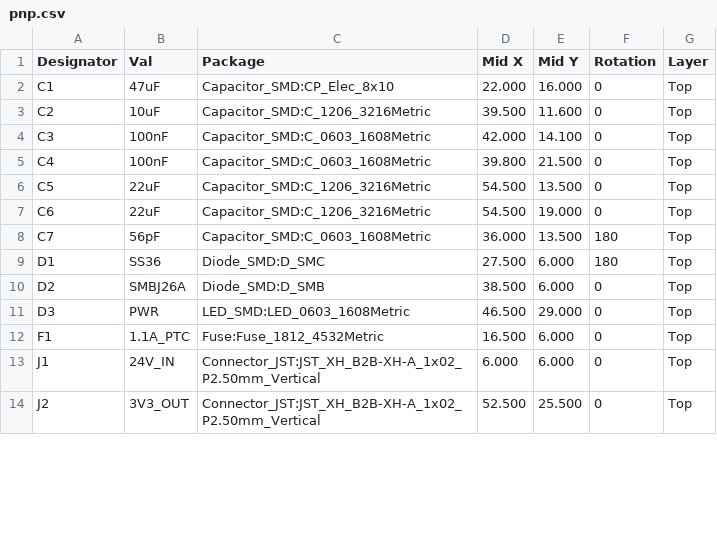
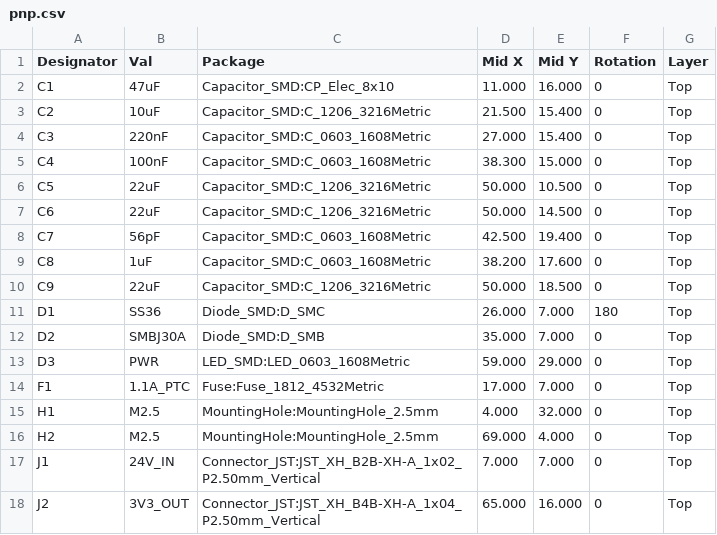
Before and after one commit to JeffMboya/synth, a CSV file: qualification/class-b/buck/kicad/pnp.csv, drawn as a sheet; only a part is shown; the diff covers the shown part only.

```diff
--- a/qualification/class-b/buck/kicad/pnp.csv
+++ b/qualification/class-b/buck/kicad/pnp.csv
@@ -1,14 +1,18 @@
 Designator,Val,Package,Mid X,Mid Y,Rotation,Layer
-"C1","47uF","Capacitor_SMD:CP_Elec_8x10",22.000,16.000,0,"Top"
-"C2","10uF","Capacitor_SMD:C_1206_3216Metric",39.500,11.600,0,"Top"
-"C3","100nF","Capacitor_SMD:C_0603_1608Metric",42.000,14.100,0,"Top"
-"C4","100nF","Capacitor_SMD:C_0603_1608Metric",39.800,21.500,0,"Top"
-"C5","22uF","Capacitor_SMD:C_1206_3216Metric",54.500,13.500,0,"Top"
-"C6","22uF","Capacitor_SMD:C_1206_3216Metric",54.500,19.000,0,"Top"
-"C7","56pF","Capacitor_SMD:C_0603_1608Metric",36.000,13.500,180,"Top"
-"D1","SS36","Diode_SMD:D_SMC",27.500,6.000,180,"Top"
-"D2","SMBJ26A","Diode_SMD:D_SMB",38.500,6.000,0,"Top"
-"D3","PWR","LED_SMD:LED_0603_1608Metric",46.500,29.000,0,"Top"
-"F1","1.1A_PTC","Fuse:Fuse_1812_4532Metric",16.500,6.000,0,"Top"
-"J1","24V_IN","Connector_JST:JST_XH_B2B-XH-A_1x02_P2.50mm_Vertical",6.000,6.000,0,"Top"
-"J2","3V3_OUT","Connector_JST:JST_XH_B2B-XH-A_1x02_P2.50mm_Vertical",52.500,25.500,0,"Top"
+"C1","47uF","Capacitor_SMD:CP_Elec_8x10",11.000,16.000,0,"Top"
+"C2","10uF","Capacitor_SMD:C_1206_3216Metric",21.500,15.400,0,"Top"
+"C3","220nF","Capacitor_SMD:C_0603_1608Metric",27.000,15.400,0,"Top"
+"C4","100nF","Capacitor_SMD:C_0603_1608Metric",38.300,15.000,0,"Top"
+"C5","22uF","Capacitor_SMD:C_1206_3216Metric",50.000,10.500,0,"Top"
+"C6","22uF","Capacitor_SMD:C_1206_3216Metric",50.000,14.500,0,"Top"
+"C7","56pF","Capacitor_SMD:C_0603_1608Metric",42.500,19.400,0,"Top"
+"C8","1uF","Capacitor_SMD:C_0603_1608Metric",38.200,17.600,0,"Top"
+"C9","22uF","Capacitor_SMD:C_1206_3216Metric",50.000,18.500,0,"Top"
+"D1","SS36","Diode_SMD:D_SMC",26.000,7.000,180,"Top"
+"D2","SMBJ30A","Diode_SMD:D_SMB",35.000,7.000,0,"Top"
+"D3","PWR","LED_SMD:LED_0603_1608Metric",59.000,29.000,0,"Top"
+"F1","1.1A_PTC","Fuse:Fuse_1812_4532Metric",17.000,7.000,0,"Top"
+"H1","M2.5","MountingHole:MountingHole_2.5mm",4.000,32.000,0,"Top"
+"H2","M2.5","MountingHole:MountingHole_2.5mm",69.000,4.000,0,"Top"
+"J1","24V_IN","Connector_JST:JST_XH_B2B-XH-A_1x02_P2.50mm_Vertical",7.000,7.000,0,"Top"
+"J2","3V3_OUT","Connector_JST:JST_XH_B4B-XH-A_1x04_P2.50mm_Vertical",65.000,16.000,0,"Top"
```
Also changed, not shown: 1 added row and 20 edited cells elsewhere in this file, qualification/class-b/buck/kicad/bom.csv, 48 other files.
